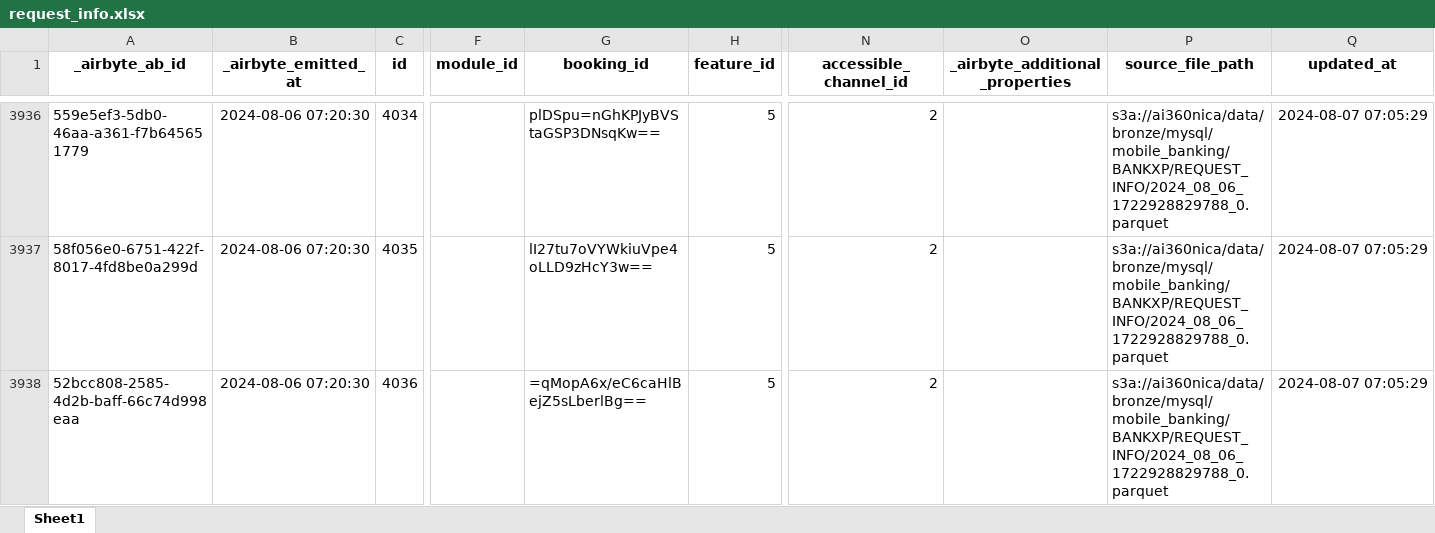
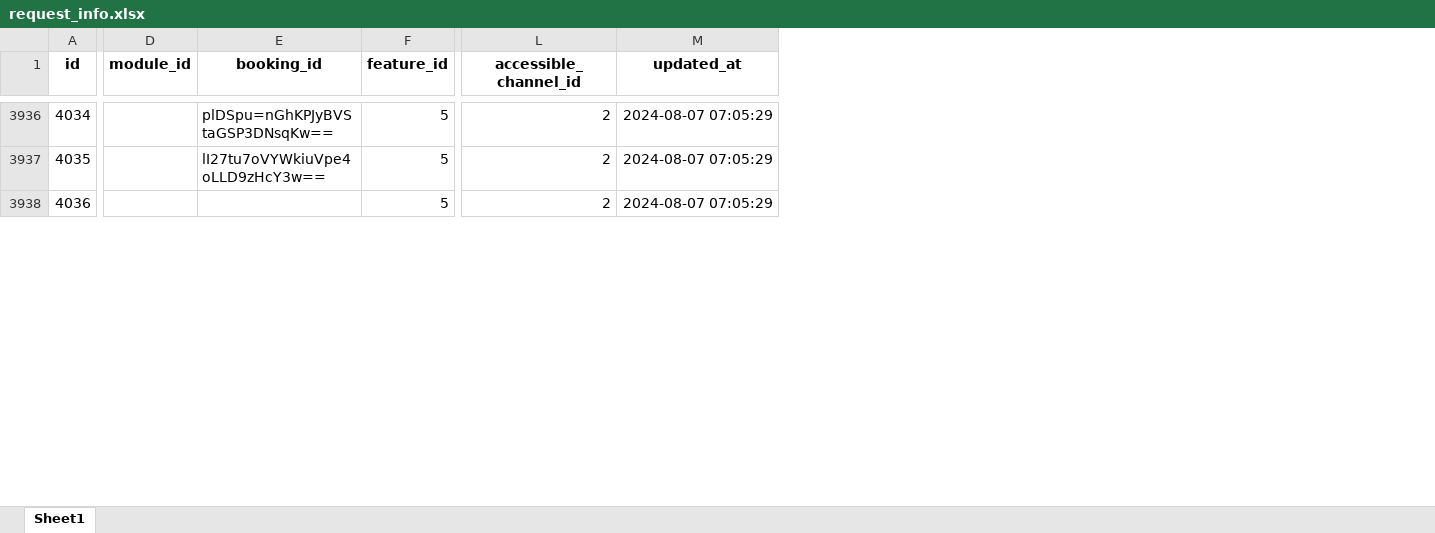
Before and after one commit to dlytica-gcp/masked_original, an Excel workbook: mobile_banking/request_info/request_info.xlsx, sheet Sheet1, drawn as a sheet; only a part is shown, gaps mark what is left out; values as stored, in another font and other column widths than the file's, no borders; formulas without a stored value are shown as written; removed rows and columns are numbered as before the commit, all else as after; the diff covers the shown part only; the diff names each change by its address in the sheet, - before the commit and + after, or states it on an @@ line.

Commit message:
customer card data

```diff
--- a/mobile_banking/request_info/request_info.xlsx (sheet Sheet1)
+++ b/mobile_banking/request_info/request_info.xlsx (sheet Sheet1)
-column A (_airbyte_ab_id), rows 3936-3938: 559e5ef3-5db0-46aa-a361-f7b645651779 | 58f056e0-6751-422f-8017-4fd8be0a299d | 52bcc808-2585-4d2b-baff-66c74d998eaa
-column B (_airbyte_emitted_at), rows 3936-3938: all 2024-08-06 07:20:30
-column O (_airbyte_additional_properties), empty
-column P (source_file_path), rows 3936-3938: all s3a://ai360nica/data/bronze/mysql/mobile_banking/BANKXP/REQUEST_INFO/2024_08_06_1722928829788_0.parquet
-E3938 (booking_id): =qMopA6x/eC6caHlBejZ5sLberlBg==
+E3938 (booking_id): (empty)
```
Also changed, not shown: 64 edited cells elsewhere in this sheet, mobile_banking/customer/customer.xlsx, mobile_banking/customer_login/customer_login.xlsx, 35 other files.
